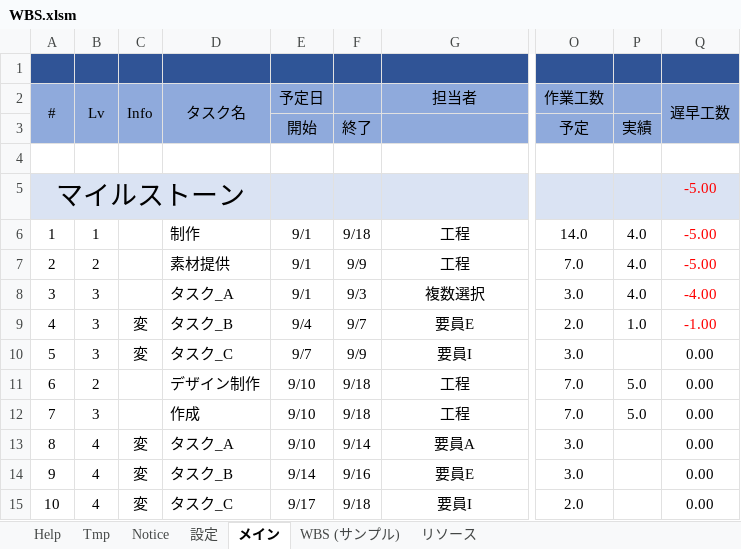
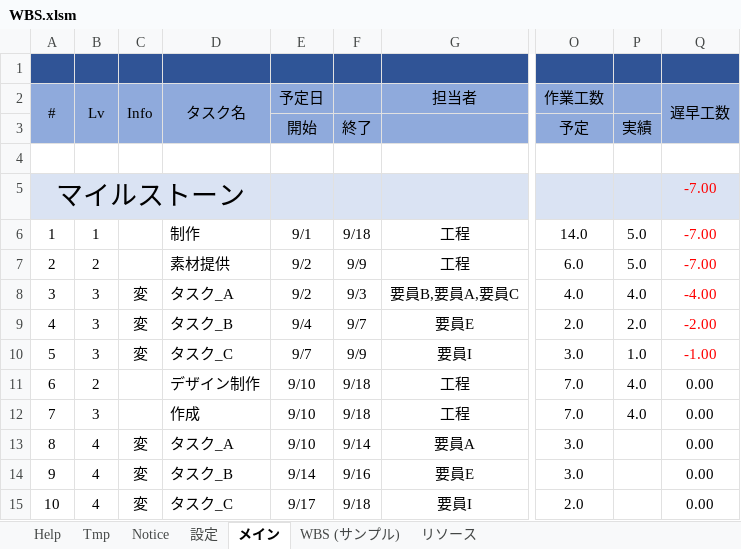
Before and after one commit to bkoizumi/WBS, an Excel workbook: WBS.xlsm, sheet メイン, drawn as a sheet; only a part is shown, gaps mark what is left out; values as stored, in another font and other column widths than the file's, no borders; charts and pictures not drawn; the diff names each change by its address in the sheet, - before the commit and + after, or states it on an @@ line.

```diff
--- a/WBS.xlsm (sheet メイン)
+++ b/WBS.xlsm (sheet メイン)
-Q5:Q7 (遅早工数): -5.00
+Q5:Q7 (遅早工数): -7.00
-P6:P7: 4.0
+P6:P7: 5.0
-E7:E8 (予定日): 9/1
+E7:E8 (予定日): 9/2
-O7 (作業工数): 7.0
+O7 (作業工数): 6.0
-C8 (Info): (empty)
+C8 (Info): 変
-G8 (担当者): 複数選択
+G8 (担当者): 要員B,要員A,要員C
-O8 (作業工数): 3.0
+O8 (作業工数): 4.0
-P9: 1.0
+P9: 2.0
-Q9 (遅早工数): -1.00
+Q9 (遅早工数): -2.00
-P10: (empty)
+P10: 1.0
-Q10 (遅早工数): 0.00
+Q10 (遅早工数): -1.00
-Q10 text colour: black
+Q10 text colour: #FF0000
-P11:P12: 5.0
+P11:P12: 4.0
```
Also changed, not shown: sheet 設定, charts or pictures, 13 other files.
